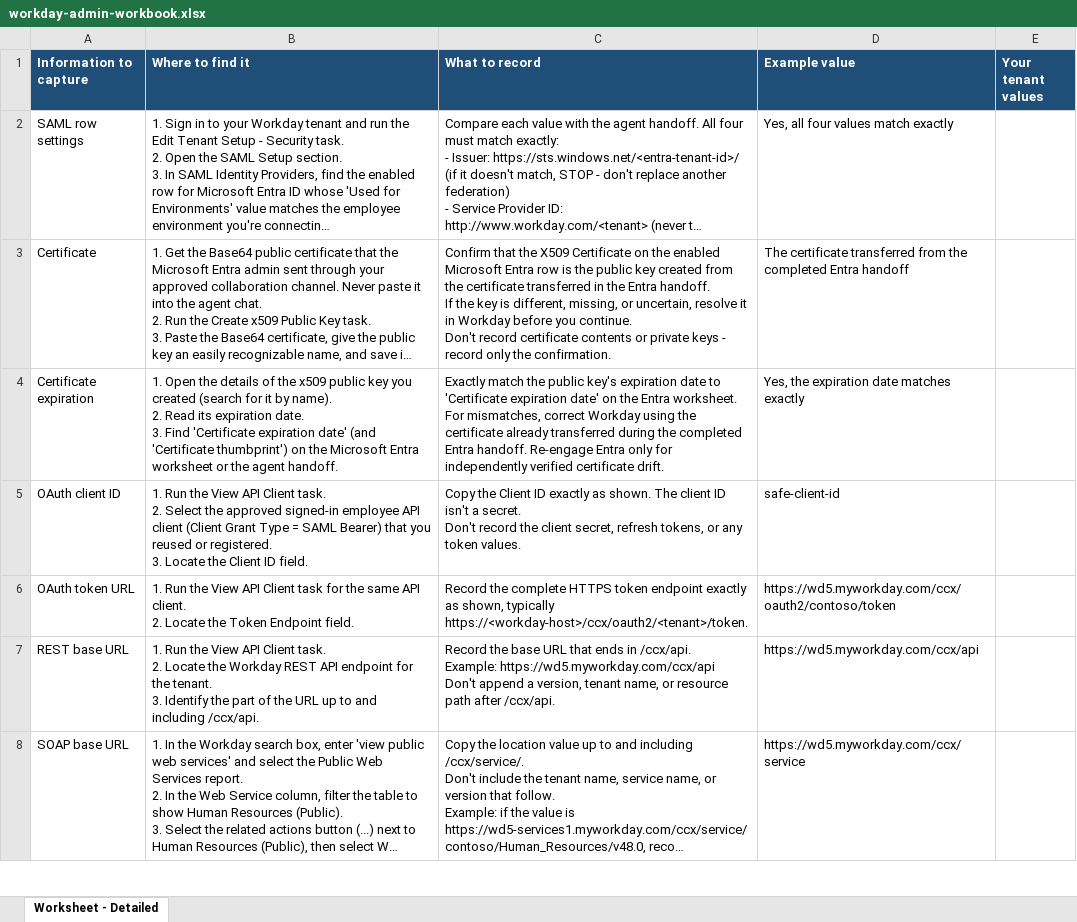
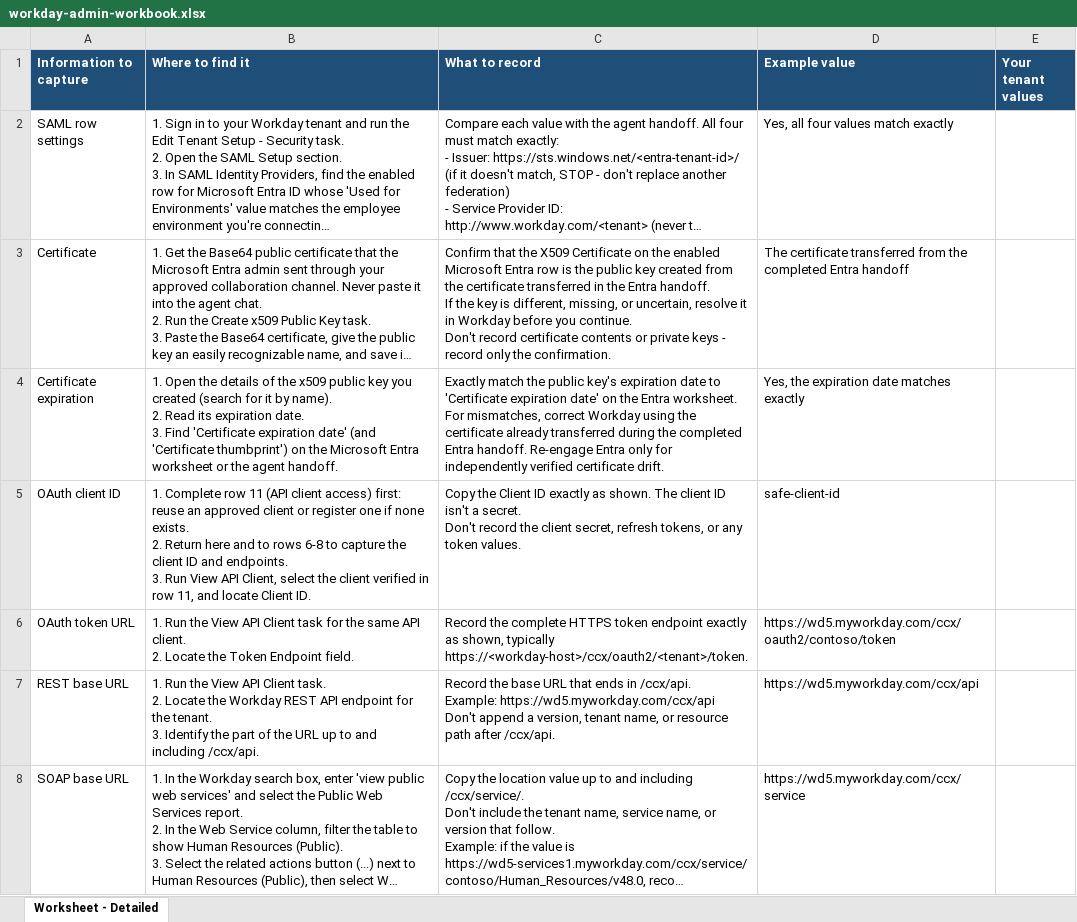
Before and after one commit to microsoft/Employee-Self-Service-Agent-Developer-Kit, an Excel workbook: solutions/ess-maker-skills/src/skills/connect/workday/assets/workday-admin-workbook.xlsx, sheet Worksheet - Detailed, drawn as a sheet; only a part is shown; long unchanged cells end in …; values as stored, in another font and other column widths than the file's, no borders; ↵ is a line break in a cell; the diff covers the shown part only; the diff names each change by its address in the sheet, - before the commit and + after, or states it on an @@ line.

```diff
--- a/solutions/ess-maker-skills/src/skills/connect/workday/assets/workday-admin-workbook.xlsx (sheet Worksheet - Detailed)
+++ b/solutions/ess-maker-skills/src/skills/connect/workday/assets/workday-admin-workbook.xlsx (sheet Worksheet - Detailed)
-B5 (Where to find it): 1. Run the View API Client task. ↵ 2. Select the approved signed-in employee API client (Client Grant Type = SAML Bearer) that you reused or registered. ↵ 3. Locate the Client ID field.
+B5 (Where to find it): 1. Complete row 11 (API client access) first: reuse an approved client or register one if none exists. ↵ 2. Return here and to rows 6-8 to capture the client ID and endpoints. ↵ 3. Run View API Client, select the client verified in row 11, and locate Client ID.
```
Also changed, not shown: 1 edited cell elsewhere in this sheet, 8 other files.
